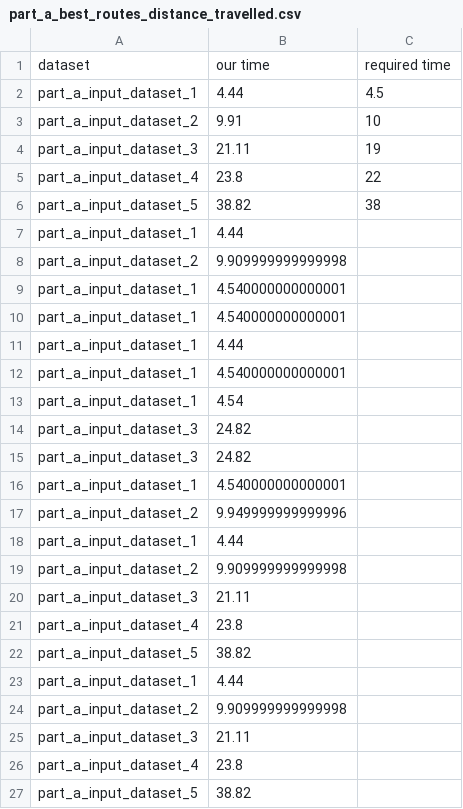
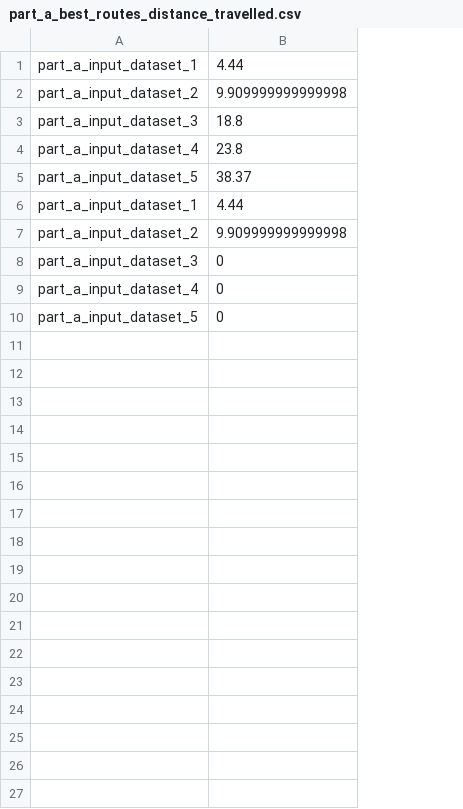
Before and after one commit to risingPhoenix7/sct_hackathon, a CSV file: output_datasets/part_a/part_a_best_routes_distance_travelled.csv, drawn as a sheet; removed rows and columns are numbered as before the commit, all else as after; the diff names each change by its address in the sheet, - before the commit and + after, or states it on an @@ line.

```diff
--- a/output_datasets/part_a/part_a_best_routes_distance_travelled.csv
+++ b/output_datasets/part_a/part_a_best_routes_distance_travelled.csv
-column C, empty
-row 1: dataset | our time | required time
-row 2: part_a_input_dataset_1 | 4.44 | 4.5
-row 3: part_a_input_dataset_2 | 9.91 | 10
-row 4: part_a_input_dataset_3 | 21.11 | 19
-row 6: part_a_input_dataset_5 | 38.82 | 38
-row 9: part_a_input_dataset_1 | 4.540000000000001
-row 10: part_a_input_dataset_1 | 4.540000000000001
-row 11: part_a_input_dataset_1 | 4.44
-row 12: part_a_input_dataset_1 | 4.540000000000001
-row 13: part_a_input_dataset_1 | 4.54
-B3: 24.82
+B3: 18.8
-row 15: part_a_input_dataset_3 | 24.82
-row 16: part_a_input_dataset_1 | 4.540000000000001
-row 17: part_a_input_dataset_2 | 9.949999999999996
@@ row 5 moved to row 4: part_a_input_dataset_4 @@
+row 5: part_a_input_dataset_5 | 38.37
-B8: 21.11
+B8: 0
-B9: 23.8
+B9: 0
-B10: 38.82
+B10: 0
-row 23: part_a_input_dataset_1 | 4.44
-row 24: part_a_input_dataset_2 | 9.909999999999998
-row 25: part_a_input_dataset_3 | 21.11
-row 26: part_a_input_dataset_4 | 23.8
-row 27: part_a_input_dataset_5 | 38.82
```
Also changed, not shown: 4 other files.
